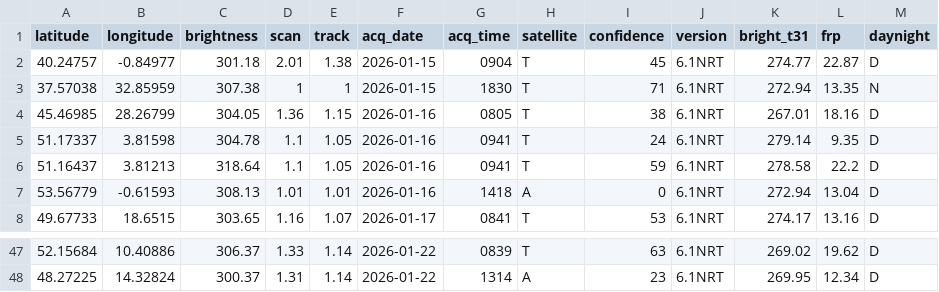
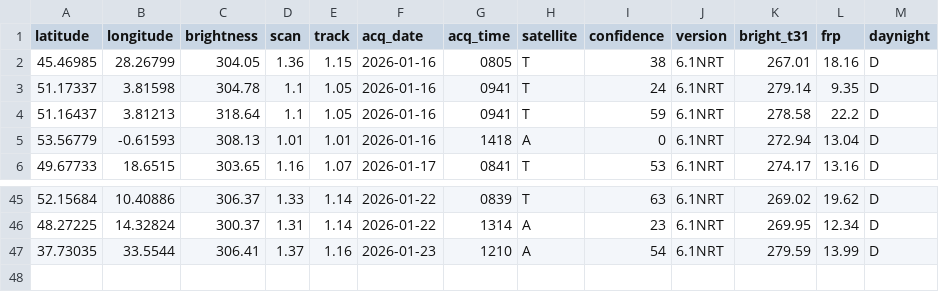
Before and after one commit to javi-aranda/flat-data-example, a CSV file: europe_fire_7d.csv, drawn as a sheet; only a part is shown, gaps mark what is left out; removed rows and columns are numbered as before the commit, all else as after; the diff names each change by its address in the sheet, - before the commit and + after, or states it on an @@ line.

Commit message:
Flat: latest data (2026-01-24T01:22:48.423Z) {   "date": "2026-01-24T01:22:48.423Z",   "files": [     {       "name": "europe_fire_7d.csv",       "deltaBytes": -73,       "source": "https://firms.modaps.eosdis.nasa.gov/data/active_fire/modis-c6.1/csv/MODIS_C6_1_Europe_7d.csv"     }   ] }

```diff
--- a/europe_fire_7d.csv
+++ b/europe_fire_7d.csv
-row 2: 40.24757 | -0.84977 | 301.18 | 2.01 | 1.38 | 2026-01-15 | 0904 | T | 45 | 6.1NRT | 274.77 | 22.87 | D
-row 3: 37.57038 | 32.85959 | 307.38 | 1 | 1 | 2026-01-15 | 1830 | T | 71 | 6.1NRT | 272.94 | 13.35 | N
+row 47: 37.73035 | 33.5544 | 306.41 | 1.37 | 1.16 | 2026-01-23 | 1210 | A | 54 | 6.1NRT | 279.59 | 13.99 | D
```
